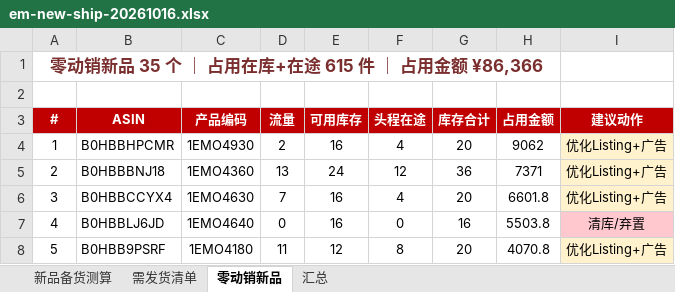
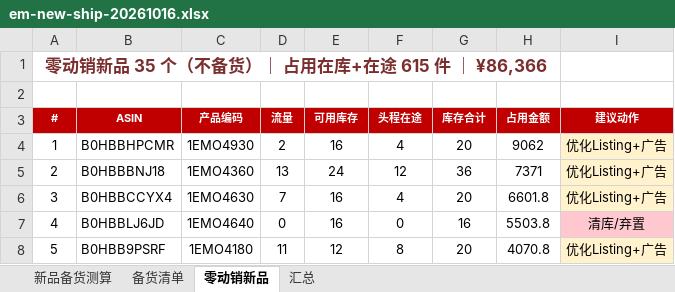
Before and after one commit to liddding/car-light-panels, an Excel workbook: em-new-ship-20261016.xlsx, sheet 零动销新品, drawn as a sheet; only a part is shown; values as stored, in another font and other column widths than the file's, no borders; the diff names each change by its address in the sheet, - before the commit and + after, or states it on an @@ line.

```diff
--- a/em-new-ship-20261016.xlsx (sheet 零动销新品)
+++ b/em-new-ship-20261016.xlsx (sheet 零动销新品)
-sheet tab: 需发货清单
+sheet tab: 备货清单
-A1 (#): 零动销新品 35 个 ｜ 占用在库+在途 615 件 ｜ 占用金额 ¥86,366
+A1 (#): 零动销新品 35 个（不备货）｜ 占用在库+在途 615 件 ｜ ¥86,366
@@ A3:I3 text size: smaller @@
```
Also changed, not shown: sheet 新品备货测算, sheet 备货清单, sheet 汇总.
